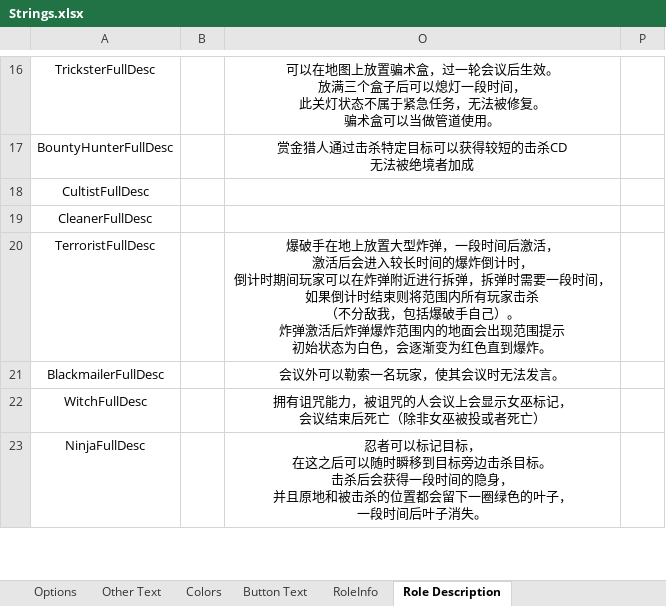
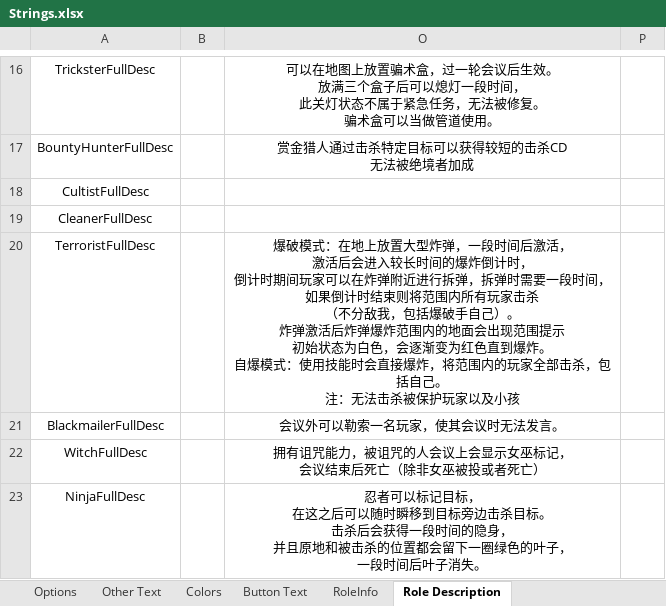
Before and after one commit to mxyx-club/TheOtherUs-Edited, an Excel workbook: Strings.xlsx, sheet Role Description, drawn as a sheet; only a part is shown, gaps mark what is left out; values as stored, in another font and other column widths than the file's, no borders; ↵ is a line break in a cell; the diff names each change by its address in the sheet, - before the commit and + after, or states it on an @@ line.

```diff
--- a/Strings.xlsx (sheet Role Description)
+++ b/Strings.xlsx (sheet Role Description)
-O20: 爆破手在地上放置大型炸弹，一段时间后激活， ↵ 激活后会进入较长时间的爆炸倒计时， ↵ 倒计时期间玩家可以在炸弹附近进行拆弹，拆弹时需要一段时间， ↵ 如果倒计时结束则将范围内所有玩家击杀 ↵ （不分敌我，包括爆破手自己）。 ↵ 炸弹激活后炸弹爆炸范围内的地面会出现范围提示 ↵ 初始状态为白色，会逐渐变为红色直到爆炸。
+O20: 爆破模式：在地上放置大型炸弹，一段时间后激活， ↵ 激活后会进入较长时间的爆炸倒计时， ↵ 倒计时期间玩家可以在炸弹附近进行拆弹，拆弹时需要一段时间， ↵ 如果倒计时结束则将范围内所有玩家击杀 ↵ （不分敌我，包括爆破手自己）。 ↵ 炸弹激活后炸弹爆炸范围内的地面会出现范围提示 ↵ 初始状态为白色，会逐渐变为红色直到爆炸。 ↵ 自爆模式：使用技能时会直接爆炸，将范围内的玩家全部击杀，包括自己。 ↵ 注：无法击杀被保护玩家以及小孩
```
Also changed, not shown: sheet Other Text, sheet Options, 21 other files.
